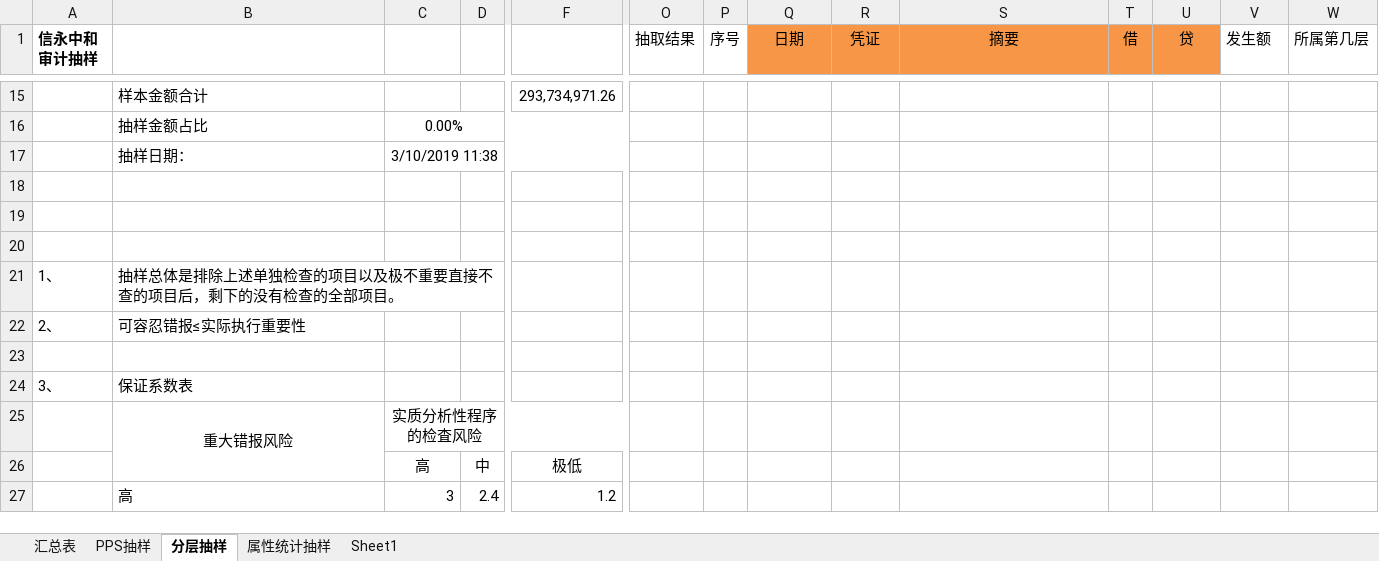
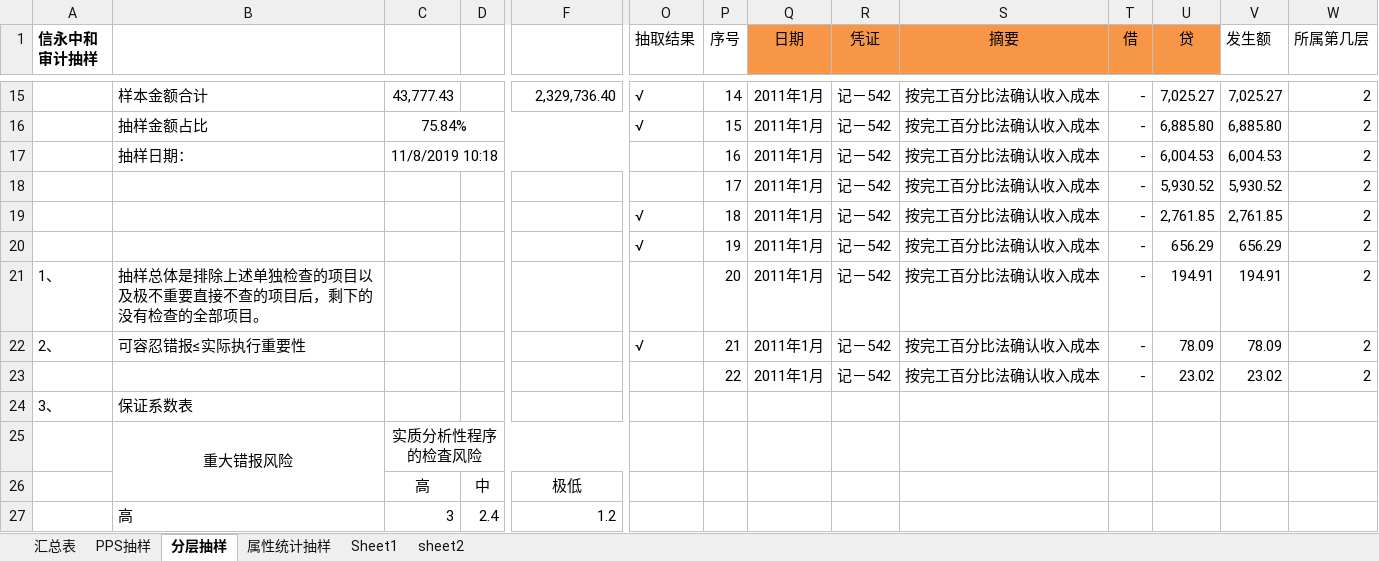
Before and after one commit to amu2009/tools-for-auditor, an Excel workbook: 05_抽凭模板/抽凭模板3.4.xlsm, sheet 分层抽样, drawn as a sheet; only a part is shown, gaps mark what is left out; values as stored, in another font and other column widths than the file's, no borders; charts and pictures not drawn; rows hold the shown columns only; the diff covers the shown part only; the diff names each change by its address in the sheet, - before the commit and + after, or states it on an @@ line.

```diff
--- a/05_抽凭模板/抽凭模板3.4.xlsm (sheet 分层抽样)
+++ b/05_抽凭模板/抽凭模板3.4.xlsm (sheet 分层抽样)
+sheet tab: sheet2
-C15: (empty)
+C15: 43,777.43
-F15: 293,734,971.26
+F15: 2,329,736.40
-O15:O16 (抽取结果): (empty)
+O15:O16 (抽取结果): √
-P15 (序号): (empty)
+P15 (序号): 14
-Q15:Q17 (日期): (empty)
+Q15:Q17 (日期): 2011年1月
-R15:R17 (凭证): (empty)
+R15:R17 (凭证): 记－542
-S15:S17 (摘要): (empty)
+S15:S17 (摘要): 按完工百分比法确认收入成本
-T15:T17 (借): (empty)
+T15:T17 (借): -
-U15 (贷): (empty)
+U15 (贷): 7,025.27
-V15 (发生额): (empty)
+V15 (发生额): 7,025.27
-W15:W17 (所属第几层): (empty)
+W15:W17 (所属第几层): 2
-C16: 0.00%
+C16: 75.84%
-P16 (序号): (empty)
+P16 (序号): 15
-U16 (贷): (empty)
+U16 (贷): 6,885.80
-V16 (发生额): (empty)
+V16 (发生额): 6,885.80
-C17: 3/10/2019 11:38
+C17: 11/8/2019 10:18
-P17 (序号): (empty)
+P17 (序号): 16
-U17 (贷): (empty)
+U17 (贷): 6,004.53
-V17 (发生额): (empty)
+V17 (发生额): 6,004.53
-row 18: (empty)
+row 18:  |  |  |  |  |  | 17 | 2011年1月 | 记－542 | 按完工百分比法确认收入成本 | - | 5,930.52 | 5,930.52 | 2
-row 19: (empty)
+row 19:  |  |  |  |  | √ | 18 | 2011年1月 | 记－542 | 按完工百分比法确认收入成本 | - | 2,761.85 | 2,761.85 | 2
-row 20: (empty)
+row 20:  |  |  |  |  | √ | 19 | 2011年1月 | 记－542 | 按完工百分比法确认收入成本 | - | 656.29 | 656.29 | 2
-P21 (序号): (empty)
+P21 (序号): 20
-Q21:Q22 (日期): (empty)
+Q21:Q22 (日期): 2011年1月
-R21:R22 (凭证): (empty)
+R21:R22 (凭证): 记－542
-S21:S22 (摘要): (empty)
+S21:S22 (摘要): 按完工百分比法确认收入成本
-T21:T22 (借): (empty)
+T21:T22 (借): -
-U21 (贷): (empty)
+U21 (贷): 194.91
-V21 (发生额): (empty)
+V21 (发生额): 194.91
-W21:W22 (所属第几层): (empty)
+W21:W22 (所属第几层): 2
-O22 (抽取结果): (empty)
+O22 (抽取结果): √
-P22 (序号): (empty)
+P22 (序号): 21
-U22 (贷): (empty)
+U22 (贷): 78.09
-V22 (发生额): (empty)
+V22 (发生额): 78.09
-row 23: (empty)
+row 23:  |  |  |  |  |  | 22 | 2011年1月 | 记－542 | 按完工百分比法确认收入成本 | - | 23.02 | 23.02 | 2
```
Also changed, not shown: 1 added row, 1 removed row and 110 edited cells elsewhere in this sheet, sheet 汇总表, 2 other files.
